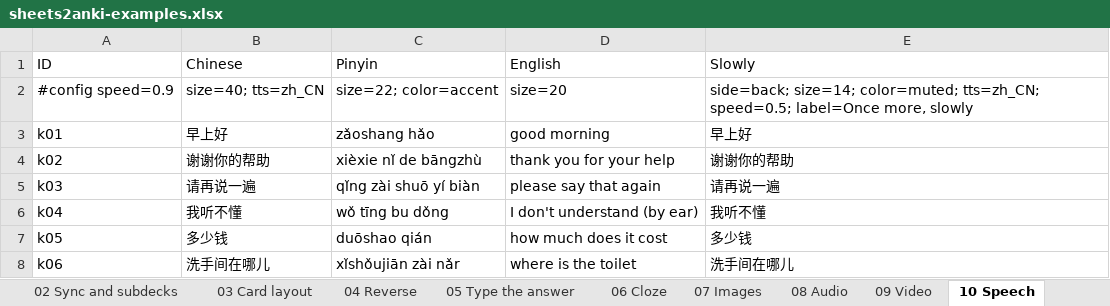
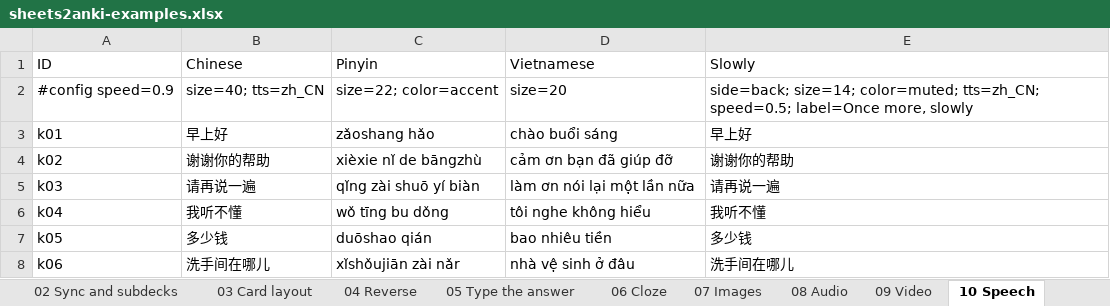
Before and after one commit to tannc28/sheetcards, an Excel workbook: examples/sheets2anki-examples.xlsx, sheet 10 Speech, drawn as a sheet; values as stored, in another font and other column widths than the file's, no borders; the diff names each change by its address in the sheet, - before the commit and + after, or states it on an @@ line.

Commit message:
feat: the example deck teaches in Vietnamese, and starts from Front/Back
The workbook is what gets shown to the community, and the community it gets
shown to reads Vietnamese. An English gloss makes the demo deck useless to the
people it is a demo for.

- `01 Basic` is now `ID`/`Front`/`Back` — one word each in English, Chinese,
  Japanese, Korean, German and Spanish, answered in Vietnamese. A general
  knowledge quiz answered "Mercury" showed the same three columns while saying
  nothing about who this is for.
- Wherever a column carries the *meaning* of a word it is glossed in Vietnamese:
  `Meaning`, `Translation`, `释义`, and the `Vietnamese` column in the sheets
  that pair a language against its gloss.

It stops there, on purpose. Headers, the settings rows, the `label=` text
printed on the cards, the explanatory `Note` columns, `SUBDECK` names and tags
stay English, as do the three sheets that are documentation rather than
vocabulary — `02 Sync and subdecks`, `09 Video`, `15 Edge cases`. Nothing about
the add-on is language-specific: what a sheet teaches is only ever the content
of a cell, and a deck of pharmacology works exactly the same way. A gloss is
data; everything around it is prose, and the prose is English.

```diff
--- a/examples/sheets2anki-examples.xlsx (sheet 10 Speech)
+++ b/examples/sheets2anki-examples.xlsx (sheet 10 Speech)
-D1: English
+D1: Vietnamese
-D3 (Vietnamese): good morning
+D3 (Vietnamese): chào buổi sáng
-D4 (Vietnamese): thank you for your help
+D4 (Vietnamese): cảm ơn bạn đã giúp đỡ
-D5 (Vietnamese): please say that again
+D5 (Vietnamese): làm ơn nói lại một lần nữa
-D6 (Vietnamese): I don't understand (by ear)
+D6 (Vietnamese): tôi nghe không hiểu
-D7 (Vietnamese): how much does it cost
+D7 (Vietnamese): bao nhiêu tiền
-D8 (Vietnamese): where is the toilet
+D8 (Vietnamese): nhà vệ sinh ở đâu
```
Also changed, not shown: sheet 11 Chinese writing, sheet 07 Images, sheet 05 Type the answer, sheet 08 Audio, sheet 04 Reverse, sheet 14 Everything, 4 more sheets, 3 other files.
